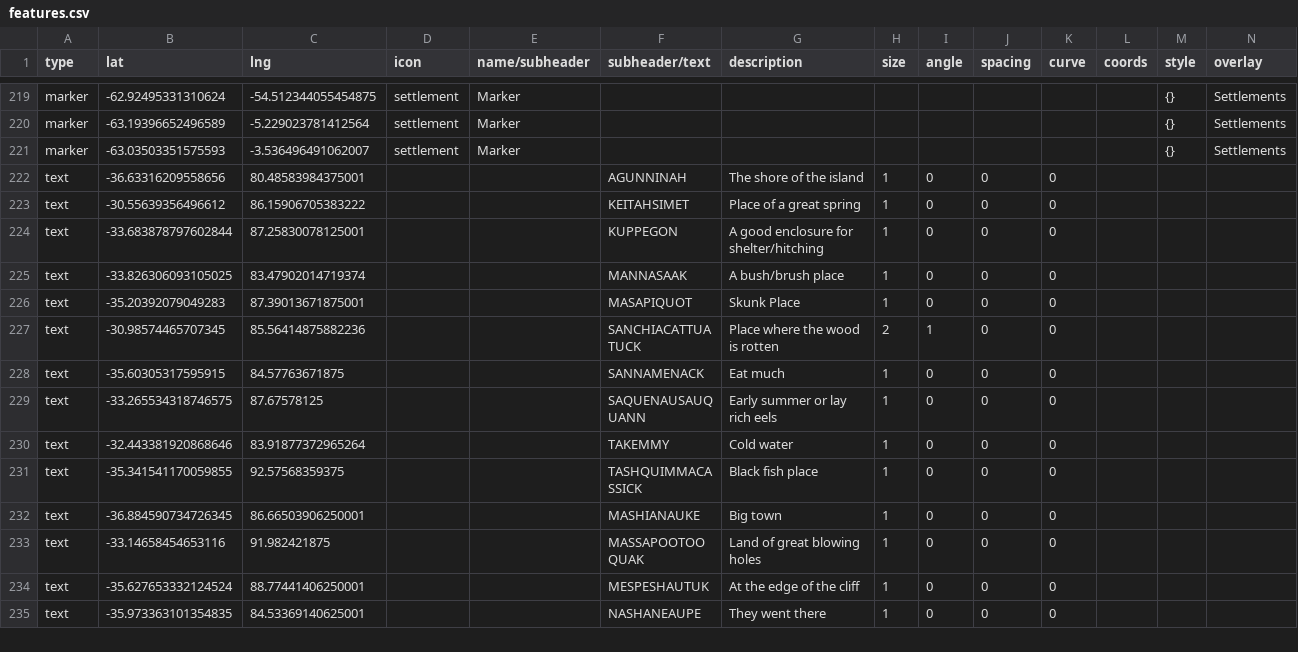
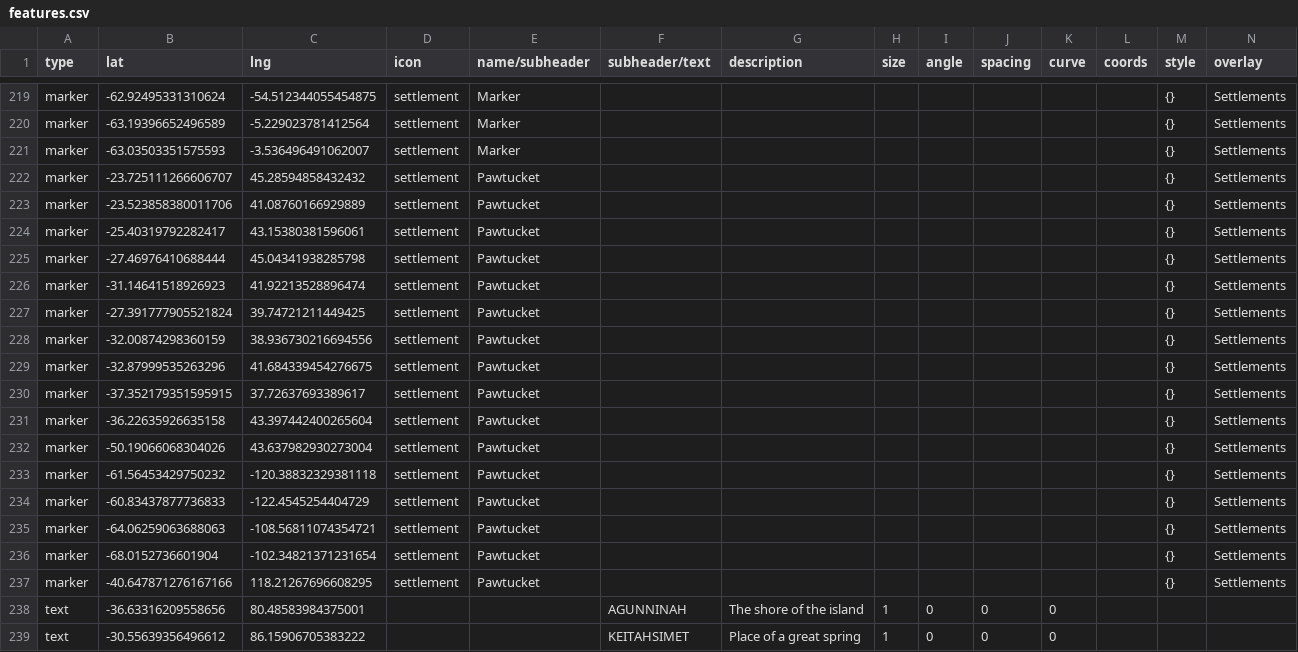
Before and after one commit to nativenewengland/map, a CSV file: data/features.csv, drawn as a sheet; only a part is shown, gaps mark what is left out; the shorter side is filled out with more unchanged rows; the diff names each change by its address in the sheet, - before the commit and + after, or states it on an @@ line.

Commit message:
Update features.csv

```diff
--- a/data/features.csv
+++ b/data/features.csv
+row 222: marker | -23.725111266606707 | 45.28594858432432 | settlement | Pawtucket |  |  |  |  |  |  |  | {} | Settlements
+row 223: marker | -23.523858380011706 | 41.08760166929889 | settlement | Pawtucket |  |  |  |  |  |  |  | {} | Settlements
+row 224: marker | -25.40319792282417 | 43.15380381596061 | settlement | Pawtucket |  |  |  |  |  |  |  | {} | Settlements
+row 225: marker | -27.46976410688444 | 45.04341938285798 | settlement | Pawtucket |  |  |  |  |  |  |  | {} | Settlements
+row 226: marker | -31.14641518926923 | 41.92213528896474 | settlement | Pawtucket |  |  |  |  |  |  |  | {} | Settlements
+row 227: marker | -27.391777905521824 | 39.74721211449425 | settlement | Pawtucket |  |  |  |  |  |  |  | {} | Settlements
+row 228: marker | -32.00874298360159 | 38.936730216694556 | settlement | Pawtucket |  |  |  |  |  |  |  | {} | Settlements
+row 229: marker | -32.87999535263296 | 41.684339454276675 | settlement | Pawtucket |  |  |  |  |  |  |  | {} | Settlements
+row 230: marker | -37.352179351595915 | 37.72637693389617 | settlement | Pawtucket |  |  |  |  |  |  |  | {} | Settlements
+row 231: marker | -36.22635926635158 | 43.397442400265604 | settlement | Pawtucket |  |  |  |  |  |  |  | {} | Settlements
+row 232: marker | -50.19066068304026 | 43.637982930273004 | settlement | Pawtucket |  |  |  |  |  |  |  | {} | Settlements
+row 233: marker | -61.56453429750232 | -120.38832329381118 | settlement | Pawtucket |  |  |  |  |  |  |  | {} | Settlements
+row 234: marker | -60.83437877736833 | -122.4545254404729 | settlement | Pawtucket |  |  |  |  |  |  |  | {} | Settlements
+row 235: marker | -64.06259063688063 | -108.56811074354721 | settlement | Pawtucket |  |  |  |  |  |  |  | {} | Settlements
+row 236: marker | -68.0152736601904 | -102.34821371231654 | settlement | Pawtucket |  |  |  |  |  |  |  | {} | Settlements
+row 237: marker | -40.647871276167166 | 118.21267696608295 | settlement | Pawtucket |  |  |  |  |  |  |  | {} | Settlements
```
